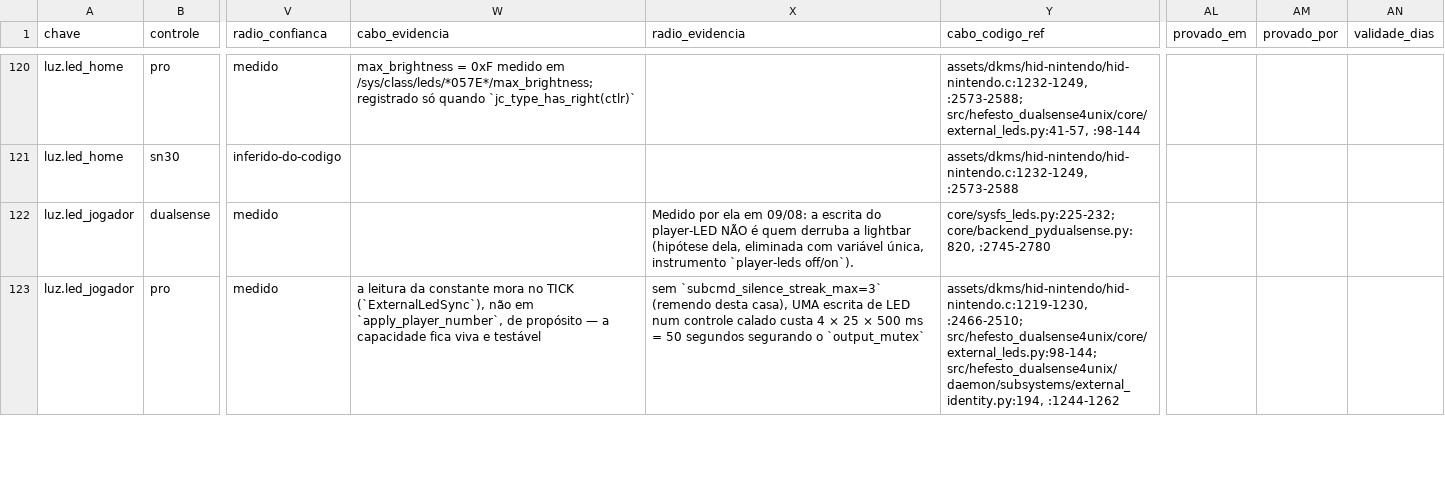
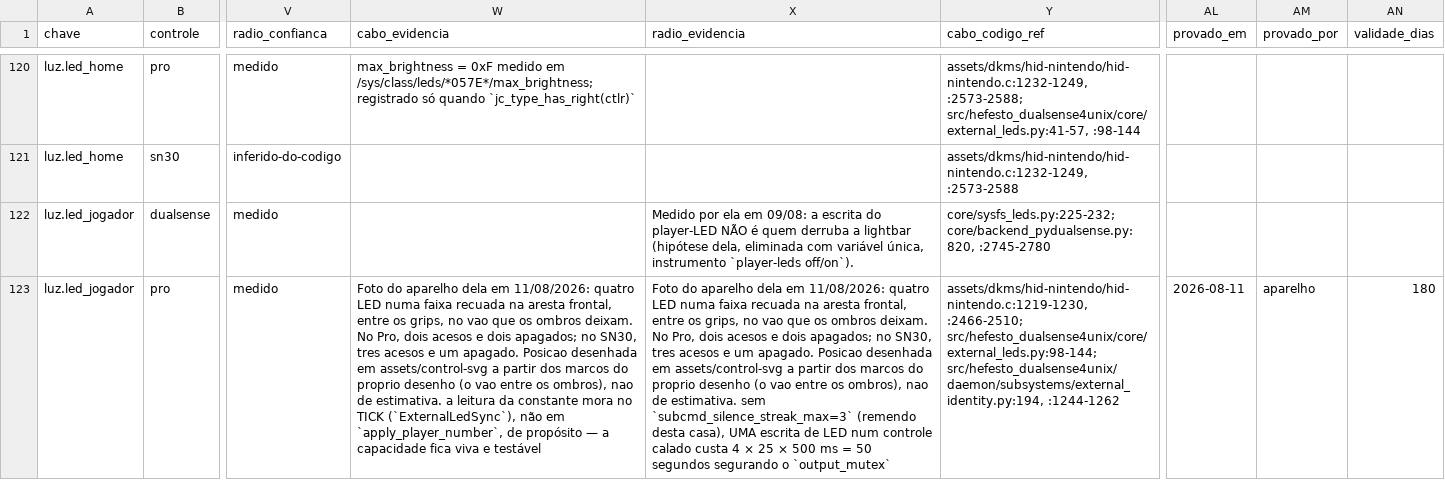
Before and after one commit to AndreBFarias/hefesto-dualsense4unix, a CSV file: docs/data/mapa-controles.csv, drawn as a sheet; only a part is shown, gaps mark what is left out; the diff covers the shown part only; the diff names each change by its address in the sheet, - before the commit and + after, or states it on an @@ line.

Commit message:
feat(mapa): as três perguntas que eram dela foram respondidas, e o desenho para de mentir por omissão
As três abertas na MAPA-QUE-VIRA-PORTAO-02 foram respondidas por ela no mesmo
dia. Cada uma destrava alguma coisa, e uma delas revelou um buraco que ninguém
tinha perguntado.

LUZINHAS DE JOGADOR — duas fotos do aparelho dela. Quatro LED numa faixa
recuada na aresta frontal, entre os grips, no vão que os ombros deixam; no Pro
dois acesos, no SN30 três. O nintendo-pro.svg sai de data-posicao
"nao-localizada". E o 8bitdo-sn30-pro.svg GANHA UM GRUPO QUE NÃO EXISTIA: o
desenho não representava os LED de jogador dele, e a coluna `peca` do CSV
apontava para uma peça inexistente — referência órfã, com o mapa sem saber nem
perguntar.

A geometria saiu dos marcos de cada desenho, não de estimativa: no Pro, ZL/L em
x 19..39 e ZR/R em x 61..81 deixam o vão em x 39..61 com a aresta do corpo em
y 20.5; no SN30, os ombros em x 55..163 e x 337..445 deixam o vão em x 163..337
com a aresta em y 75. Os dois foram renderizados e OLHADOS depois de
desenhados. Ela descreveu como "parte de baixo" (a aba inferior da aresta, no
aparelho na mão) e numa vista de cima isso projeta no topo — as duas leituras
concordam sobre qual extremidade, e fica registrado para quem ler o CSV e o SVG
lado a lado não estranhar.

QUEM ESCREVE "PROVADO" — ela delegou a caneta e manteve a validação: "vamos ir
validando juntos ponto a ponto". A régua que passa a valer tem três valores em
provado_por, cada um com prazo próprio: `teste` (há teste que reprova quando
aquilo quebra) sem prazo, porque o CI reprova a cada run; `aparelho` e
`descritor`, 180 dias. E ter lido em documento NÃO É PROVA: continua
afirmado-no-doc e nunca preenche provado_por — foi documento convincente e não
medido que produziu as regressões que este mapa existe para impedir.

Quatro linhas saem de vazias com isso: luz.led_jogador do Pro e do SN30 (por
`aparelho`), audio.alto_falante e plataforma.escrita_crua do DualSense (por
`descritor`, a leitura de hoje).

PROCEDÊNCIA DA ARTE — "não me lembro a origem correta, mas editamos eles". Fica
escrito que os SVG são obra derivada de arte externa de origem NÃO LEMBRADA,
editada aqui, e que isso é risco aberto de licença, não item fechado. Nenhuma
procedência foi inventada para fechar campo.

Continua aberto: a lightbar do DualSense segue nao-localizada. Não foi
fotografada, e desenhar de memória é o que esta sprint recusa.

```diff
--- a/docs/data/mapa-controles.csv
+++ b/docs/data/mapa-controles.csv
-W123 (cabo_evidencia): a leitura…
+W123 (cabo_evidencia): Foto do aparelho dela em 11/08/2026: quatro LED numa faixa recuada na aresta frontal, entre os grips, no vao que os ombros deixam. No Pro, dois acesos e dois apagados; no SN30, tres acesos e um apagado. Posicao desenhada em assets/control-svg a partir dos marcos do proprio desenho (o vao entre os ombros), nao de estimativa. a leitura…
-X123 (radio_evidencia): sem `subcmd_silence_streak_max=3`…
+X123 (radio_evidencia): Foto do aparelho dela em 11/08/2026: quatro LED numa faixa recuada na aresta frontal, entre os grips, no vao que os ombros deixam. No Pro, dois acesos e dois apagados; no SN30, tres acesos e um apagado. Posicao desenhada em assets/control-svg a partir dos marcos do proprio desenho (o vao entre os ombros), nao de estimativa. sem `subcmd_silence_streak_max=3`…
-AL123 (provado_em): (empty)
+AL123 (provado_em): 2026-08-11
-AM123 (provado_por): (empty)
+AM123 (provado_por): aparelho
-AN123 (validade_dias): (empty)
+AN123 (validade_dias): 180
```
Also changed, not shown: 12 edited cells elsewhere in this file, 4 other files.
